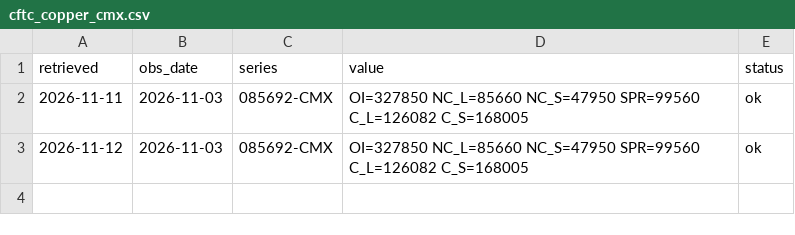
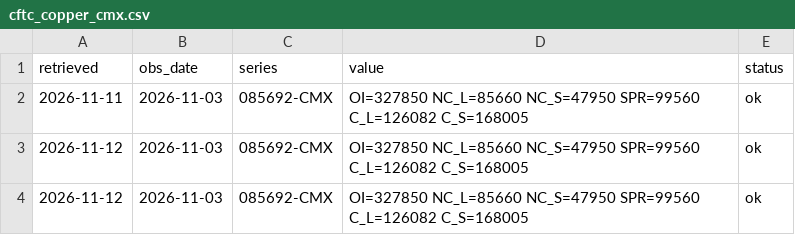
Before and after one commit to hereugo-ak/Brass-Price, a CSV file: data/cftc_copper_cmx.csv, drawn as a sheet; the diff names each change by its address in the sheet, - before the commit and + after, or states it on an @@ line.

```diff
--- a/data/cftc_copper_cmx.csv
+++ b/data/cftc_copper_cmx.csv
+row 4: 2026-11-12 | 2026-11-03 | 085692-CMX | OI=327850 NC_L=85660 NC_S=47950 SPR=99560 C_L=126082 C_S=168005 | ok
```
Also changed, not shown: data/fred_brent_usd_bbl.csv, data/fred_imf_copper_usd_t.csv, 14 other files.
